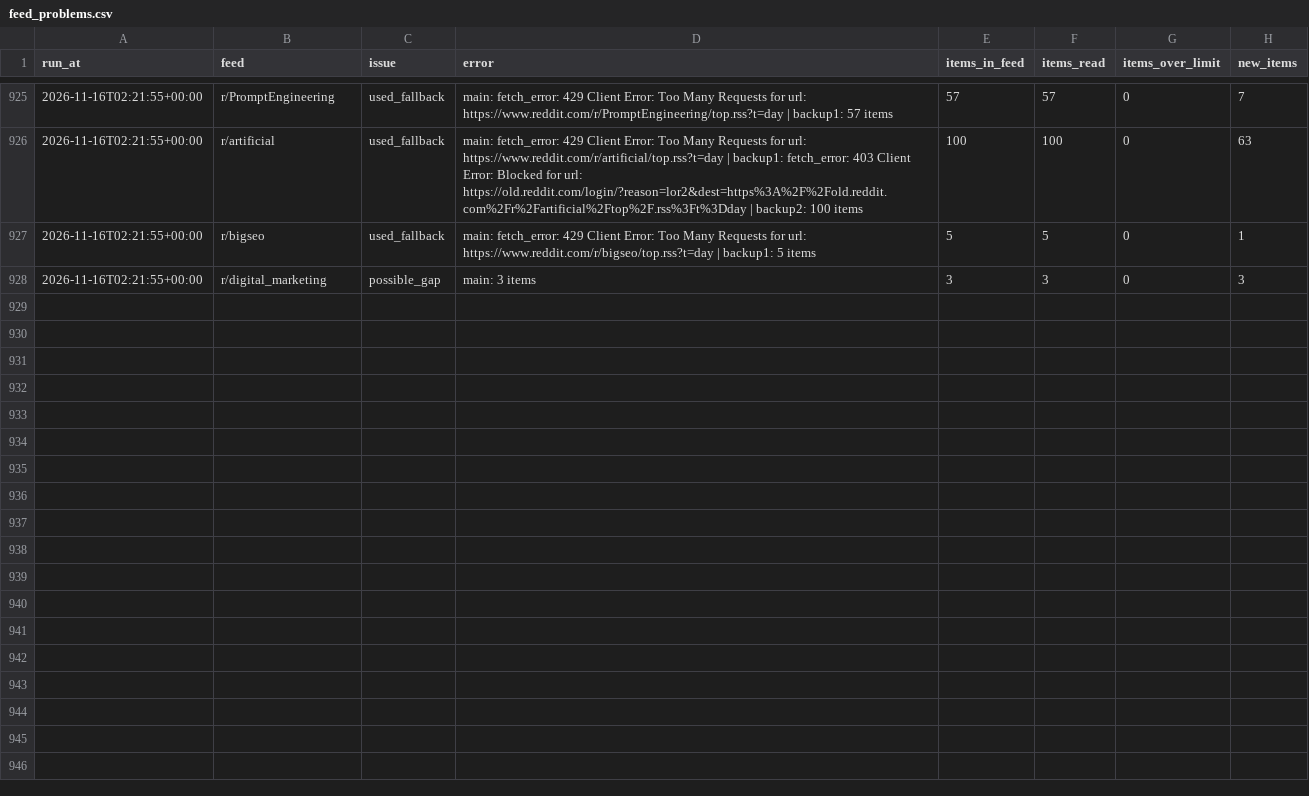
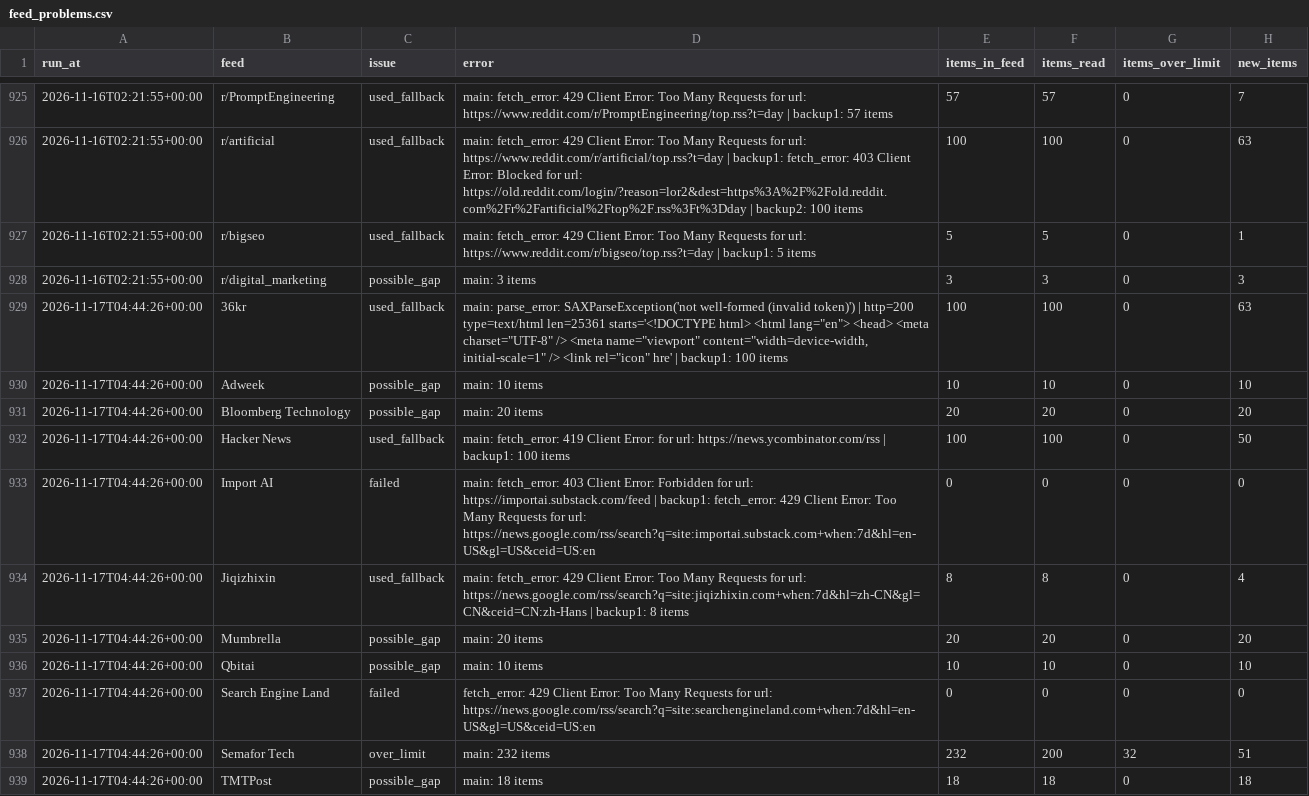
Before and after one commit to pmongcal/scanner-v3, a CSV file: audit/feed_problems.csv, drawn as a sheet; only a part is shown, gaps mark what is left out; the diff covers the shown part only.

```diff
--- a/audit/feed_problems.csv
+++ b/audit/feed_problems.csv
@@ -928 +928,12 @@ run_at,feed,issue,error,items_in_feed,items_read,items_over_limit,new_items
 2026-11-16T02:21:55+00:00,r/digital_marketing,possible_gap,main: 3 items,3,3,0,3
+2026-11-17T04:44:26+00:00,36kr,used_fallback,"main: parse_error: SAXParseException('not well-formed (invalid token)') | http=200 type=text/html len=25361 starts='<!DOCTYPE html> <html lang=""en""> <head> <meta charset=""UTF-8"" /> <meta name=""viewport"" content=""width=device-width, initial-scale=1"" /> <link rel=""icon"" hre' | backup1: 100 items",100,100,0,63
+2026-11-17T04:44:26+00:00,Adweek,possible_gap,main: 10 items,10,10,0,10
+2026-11-17T04:44:26+00:00,Bloomberg Technology,possible_gap,main: 20 items,20,20,0,20
+2026-11-17T04:44:26+00:00,Hacker News,used_fallback,main: fetch_error: 419 Client Error:  for url: https://news.ycombinator.com/rss | backup1: 100 items,100,100,0,50
+2026-11-17T04:44:26+00:00,Import AI,failed,main: fetch_error: 403 Client Error: Forbidden for url: https://importai.substack.com/feed | backup1: fetch_error: 429 Client Error: Too Many Requests for url: https://news.google.com/rss/search?q=site:importai.substack.com+when:7d&hl=en-US&gl=US&ceid=US:en,0,0,0,0
+2026-11-17T04:44:26+00:00,Jiqizhixin,used_fallback,main: fetch_error: 429 Client Error: Too Many Requests for url: https://news.google.com/rss/search?q=site:jiqizhixin.com+when:7d&hl=zh-CN&gl=CN&ceid=CN:zh-Hans | backup1: 8 items,8,8,0,4
+2026-11-17T04:44:26+00:00,Mumbrella,possible_gap,main: 20 items,20,20,0,20
+2026-11-17T04:44:26+00:00,Qbitai,possible_gap,main: 10 items,10,10,0,10
+2026-11-17T04:44:26+00:00,Search Engine Land,failed,fetch_error: 429 Client Error: Too Many Requests for url: https://news.google.com/rss/search?q=site:searchengineland.com+when:7d&hl=en-US&gl=US&ceid=US:en,0,0,0,0
+2026-11-17T04:44:26+00:00,Semafor Tech,over_limit,main: 232 items,232,200,32,51
+2026-11-17T04:44:26+00:00,TMTPost,possible_gap,main: 18 items,18,18,0,18
```
Also changed, not shown: 11 added rows elsewhere in this file, 4 other files.
